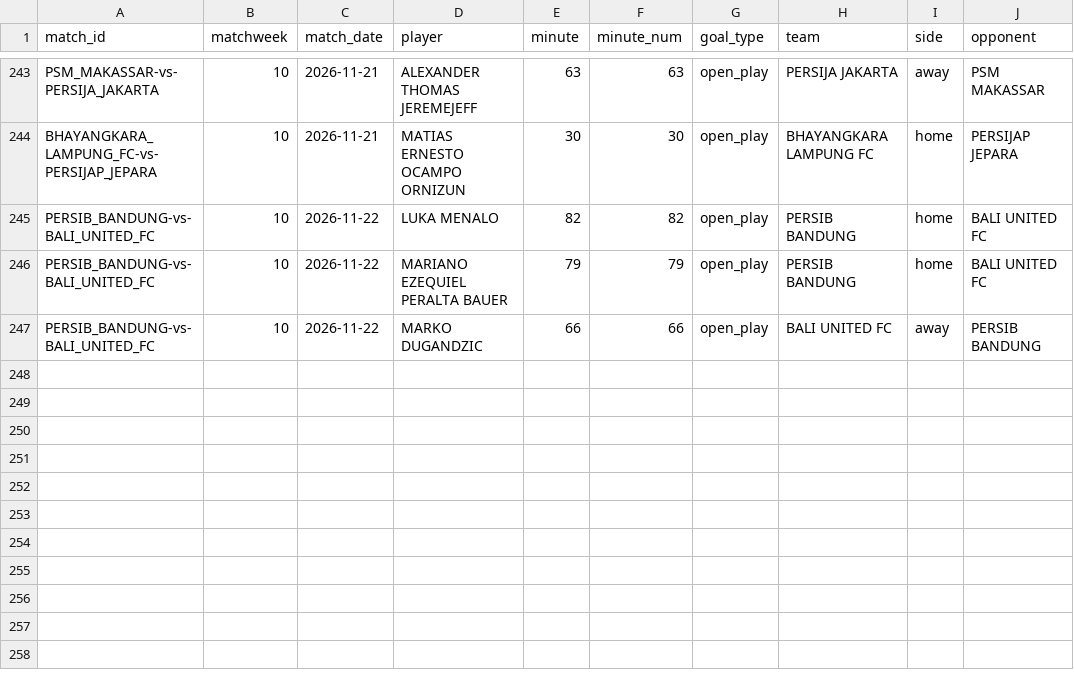
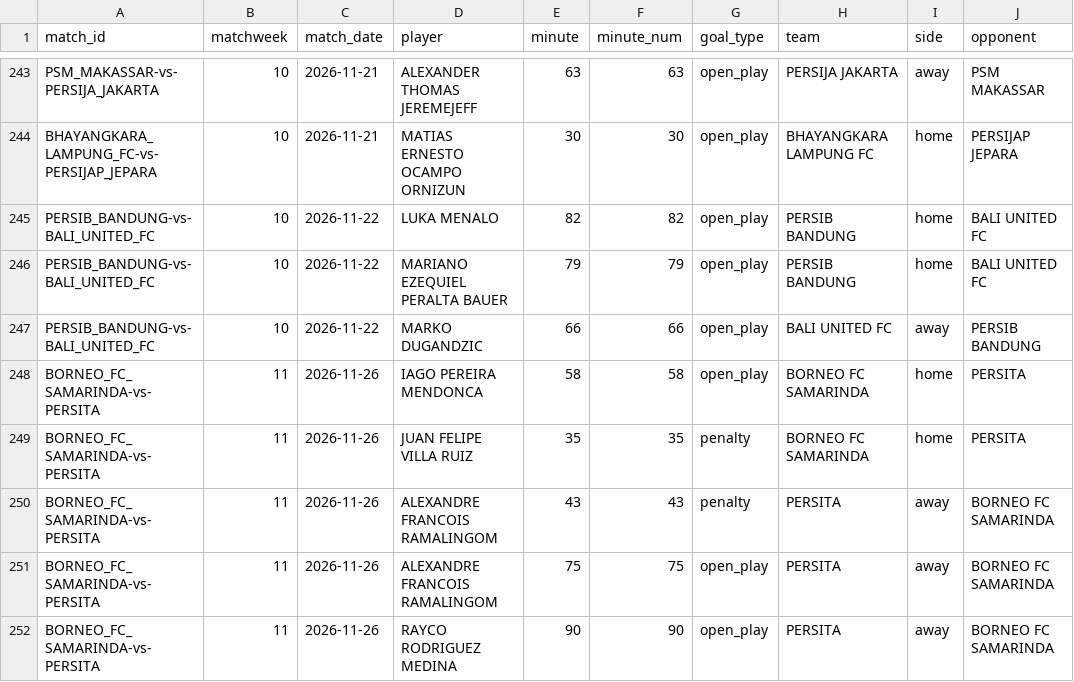
Before and after one commit to farhanfm96/indonesia-super-league-dashboard, a CSV file: data/goals.csv, drawn as a sheet; only a part is shown, gaps mark what is left out.

```diff
--- a/data/goals.csv
+++ b/data/goals.csv
@@ -247 +247,6 @@ PERSIB_BANDUNG-vs-BALI_UNITED_FC,10,2026-11-22,MARIANO EZEQUIEL PERALTA BAUER,79
 PERSIB_BANDUNG-vs-BALI_UNITED_FC,10,2026-11-22,MARKO DUGANDZIC,66,66,open_play,BALI UNITED FC,away,PERSIB BANDUNG
+BORNEO_FC_SAMARINDA-vs-PERSITA,11,2026-11-26,IAGO PEREIRA MENDONCA,58,58,open_play,BORNEO FC SAMARINDA,home,PERSITA
+BORNEO_FC_SAMARINDA-vs-PERSITA,11,2026-11-26,JUAN FELIPE VILLA RUIZ,35,35,penalty,BORNEO FC SAMARINDA,home,PERSITA
+BORNEO_FC_SAMARINDA-vs-PERSITA,11,2026-11-26,ALEXANDRE FRANCOIS RAMALINGOM,43,43,penalty,PERSITA,away,BORNEO FC SAMARINDA
+BORNEO_FC_SAMARINDA-vs-PERSITA,11,2026-11-26,ALEXANDRE FRANCOIS RAMALINGOM,75,75,open_play,PERSITA,away,BORNEO FC SAMARINDA
+BORNEO_FC_SAMARINDA-vs-PERSITA,11,2026-11-26,RAYCO RODRIGUEZ MEDINA,90,90,open_play,PERSITA,away,BORNEO FC SAMARINDA
```
Also changed, not shown: data/appearances.csv, data/cards.csv, 13 other files.
